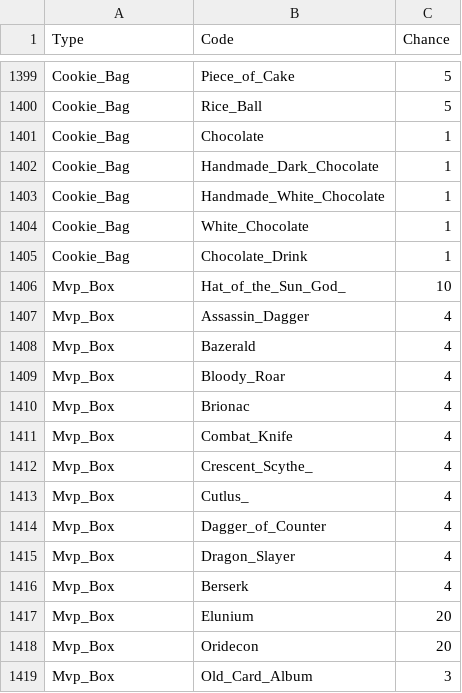
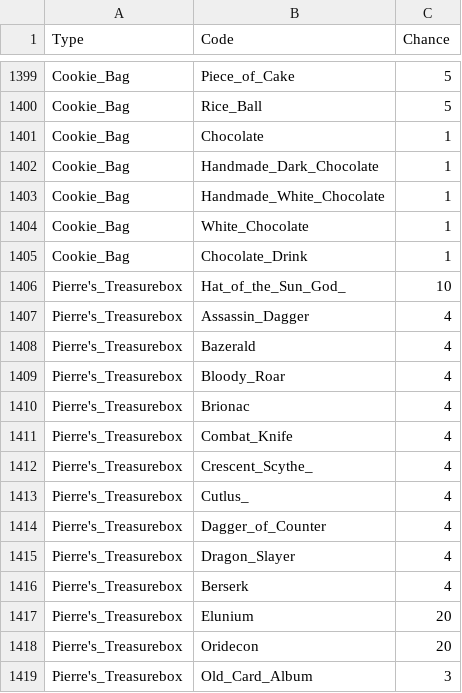
Before and after one commit to suthipongs10-a11y/ragrebuildproject, a CSV file: RoRebuildServer/GameConfig/ServerData/Db/ItemBoxSummonList.csv, drawn as a sheet; only a part is shown, gaps mark what is left out.

```diff
--- a/RoRebuildServer/GameConfig/ServerData/Db/ItemBoxSummonList.csv
+++ b/RoRebuildServer/GameConfig/ServerData/Db/ItemBoxSummonList.csv
@@ -1405,15 +1405,15 @@ Cookie_Bag,White_Chocolate,1
 Cookie_Bag,Chocolate_Drink,1
-Mvp_Box,Hat_of_the_Sun_God_,10
-Mvp_Box,Assassin_Dagger,4
-Mvp_Box,Bazerald,4
-Mvp_Box,Bloody_Roar,4
-Mvp_Box,Brionac,4
-Mvp_Box,Combat_Knife,4
-Mvp_Box,Crescent_Scythe_,4
-Mvp_Box,Cutlus_,4
-Mvp_Box,Dagger_of_Counter,4
-Mvp_Box,Dragon_Slayer,4
-Mvp_Box,Berserk,4
-Mvp_Box,Elunium,20
-Mvp_Box,Oridecon,20
-Mvp_Box,Old_Card_Album,3
+Pierre's_Treasurebox,Hat_of_the_Sun_God_,10
+Pierre's_Treasurebox,Assassin_Dagger,4
+Pierre's_Treasurebox,Bazerald,4
+Pierre's_Treasurebox,Bloody_Roar,4
+Pierre's_Treasurebox,Brionac,4
+Pierre's_Treasurebox,Combat_Knife,4
+Pierre's_Treasurebox,Crescent_Scythe_,4
+Pierre's_Treasurebox,Cutlus_,4
+Pierre's_Treasurebox,Dagger_of_Counter,4
+Pierre's_Treasurebox,Dragon_Slayer,4
+Pierre's_Treasurebox,Berserk,4
+Pierre's_Treasurebox,Elunium,20
+Pierre's_Treasurebox,Oridecon,20
+Pierre's_Treasurebox,Old_Card_Album,3
```
Also changed, not shown: RoRebuildServer/GameConfig/ServerData/Db/ItemsUsable.csv, 4 other files.
